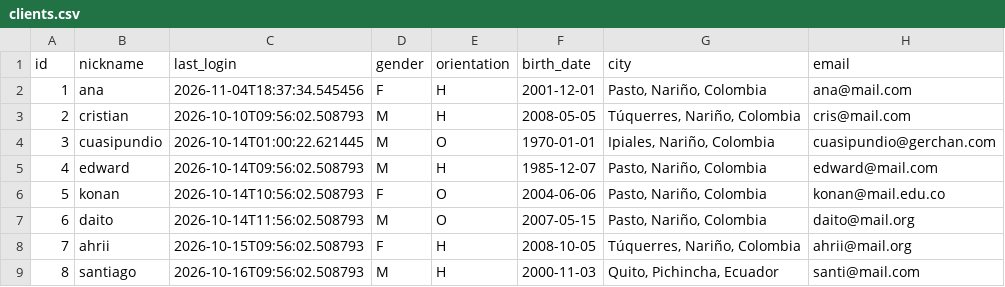
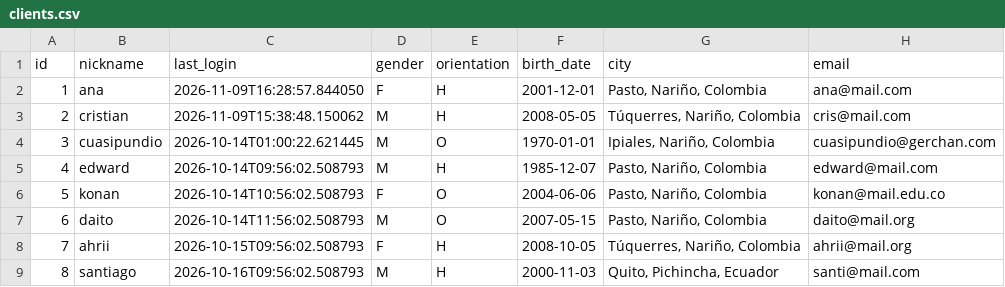
Before and after one commit to 1stephenmm-svg/lovefinderrz, a CSV file: data/clients.csv, drawn as a sheet; only a part is shown; the diff names each change by its address in the sheet, - before the commit and + after, or states it on an @@ line.

```diff
--- a/data/clients.csv
+++ b/data/clients.csv
-C2 (last_login): 2026-11-04T18:37:34.545456
+C2 (last_login): 2026-11-09T16:28:57.844050
-C3 (last_login): 2026-10-10T09:56:02.508793
+C3 (last_login): 2026-11-09T15:38:48.150062
```
Also changed, not shown: 4 other files.
